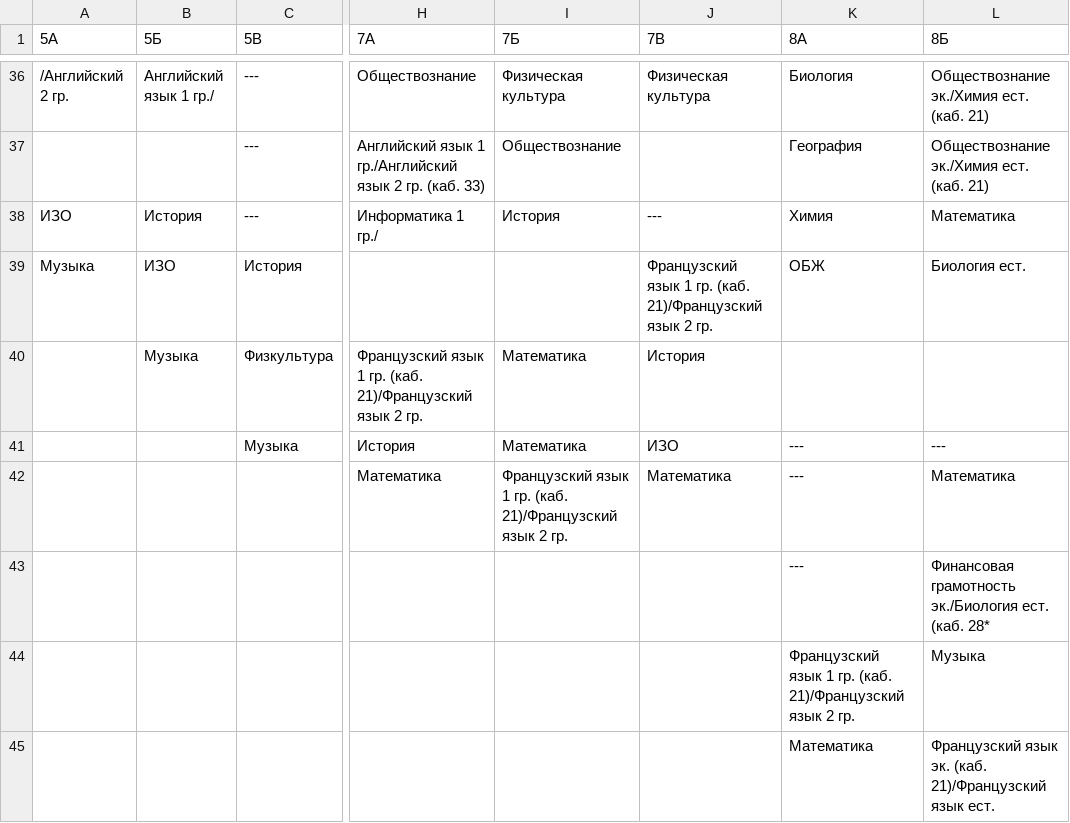
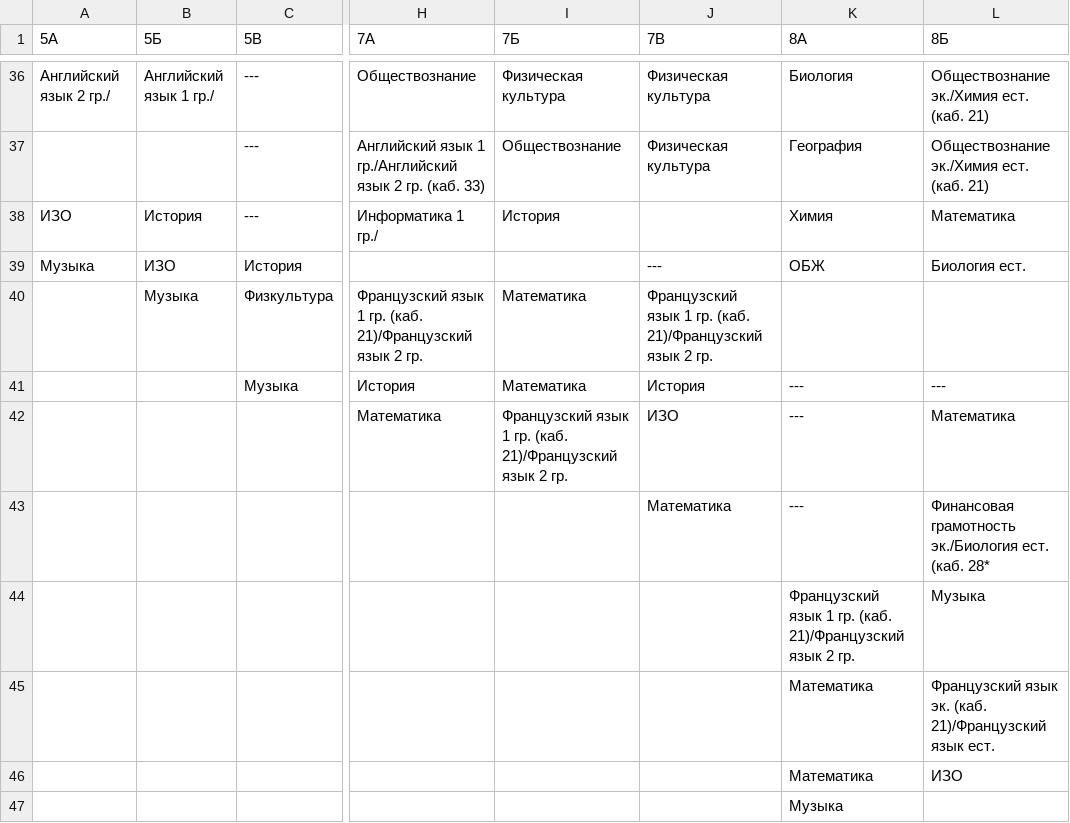
Before and after one commit to alexandra-farion/Learning_Web, a CSV file: scripts/schedule.csv, drawn as a sheet; only a part is shown, gaps mark what is left out; the shorter side is filled out with more unchanged rows; the diff covers the shown part only; the diff names each change by its address in the sheet, - before the commit and + after, or states it on an @@ line.

```diff
--- a/scripts/schedule.csv
+++ b/scripts/schedule.csv
-A36 (5А): /Английский 2 гр.
+A36 (5А): Английский язык 2 гр./
-J37 (7В): (empty)
+J37 (7В): Физическая культура
-J38 (7В): ---
+J38 (7В): (empty)
-J39 (7В): Французский язык 1 гр. (каб. 21)/Французский язык 2 гр.
+J39 (7В): ---
-J40 (7В): История
+J40 (7В): Французский язык 1 гр. (каб. 21)/Французский язык 2 гр.
-J41 (7В): ИЗО
+J41 (7В): История
-J42 (7В): Математика
+J42 (7В): ИЗО
-J43 (7В): (empty)
+J43 (7В): Математика
```
Also changed, not shown: 27 edited cells elsewhere in this file, scripts/teachers.csv, 5 other files.
